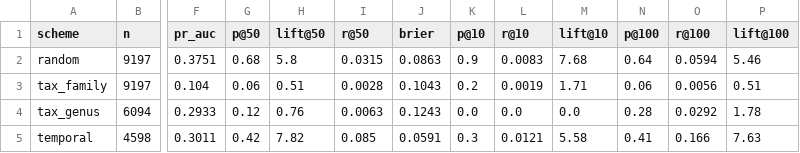
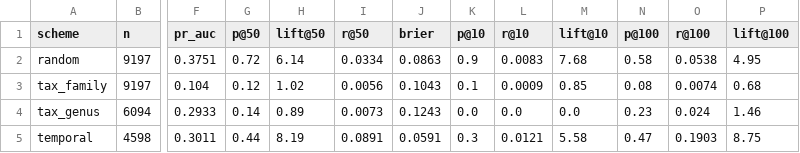
Before and after one commit to linustalacko/zoonotic-honest-eval, a CSV file: results/metrics_family_prior.csv, drawn as a sheet; only a part is shown, gaps mark what is left out; the diff names each change by its address in the sheet, - before the commit and + after, or states it on an @@ line.

```diff
--- a/results/metrics_family_prior.csv
+++ b/results/metrics_family_prior.csv
-G2 (p@50): 0.68
+G2 (p@50): 0.72
-H2 (lift@50): 5.8
+H2 (lift@50): 6.14
-I2 (r@50): 0.0315
+I2 (r@50): 0.0334
-N2 (p@100): 0.64
+N2 (p@100): 0.58
-O2 (r@100): 0.0594
+O2 (r@100): 0.0538
-P2 (lift@100): 5.46
+P2 (lift@100): 4.95
-G3 (p@50): 0.06
+G3 (p@50): 0.12
-H3 (lift@50): 0.51
+H3 (lift@50): 1.02
-I3 (r@50): 0.0028
+I3 (r@50): 0.0056
-K3 (p@10): 0.2
+K3 (p@10): 0.1
-L3 (r@10): 0.0019
+L3 (r@10): 0.0009
-M3 (lift@10): 1.71
+M3 (lift@10): 0.85
-N3 (p@100): 0.06
+N3 (p@100): 0.08
-O3 (r@100): 0.0056
+O3 (r@100): 0.0074
-P3 (lift@100): 0.51
+P3 (lift@100): 0.68
-G4 (p@50): 0.12
+G4 (p@50): 0.14
-H4 (lift@50): 0.76
+H4 (lift@50): 0.89
-I4 (r@50): 0.0063
+I4 (r@50): 0.0073
-N4 (p@100): 0.28
+N4 (p@100): 0.23
-O4 (r@100): 0.0292
+O4 (r@100): 0.024
-P4 (lift@100): 1.78
+P4 (lift@100): 1.46
-G5 (p@50): 0.42
+G5 (p@50): 0.44
-H5 (lift@50): 7.82
+H5 (lift@50): 8.19
-I5 (r@50): 0.085
+I5 (r@50): 0.0891
-N5 (p@100): 0.41
+N5 (p@100): 0.47
-O5 (r@100): 0.166
+O5 (r@100): 0.1903
-P5 (lift@100): 7.63
+P5 (lift@100): 8.75
```
Also changed, not shown: results/leaderboard.csv, results/metrics_composition_logreg.csv, 7 other files.
